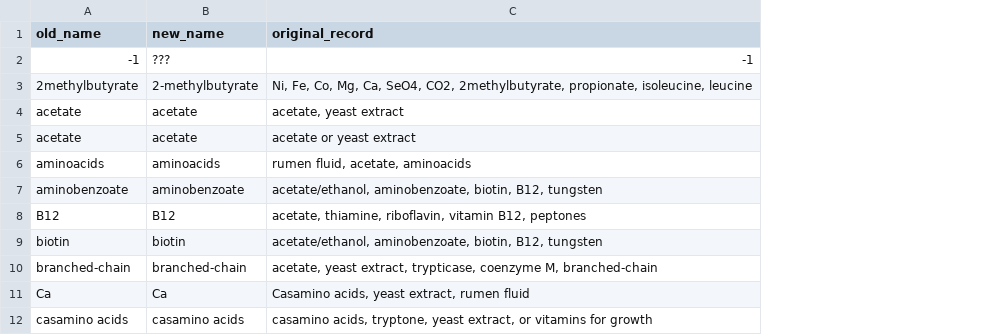
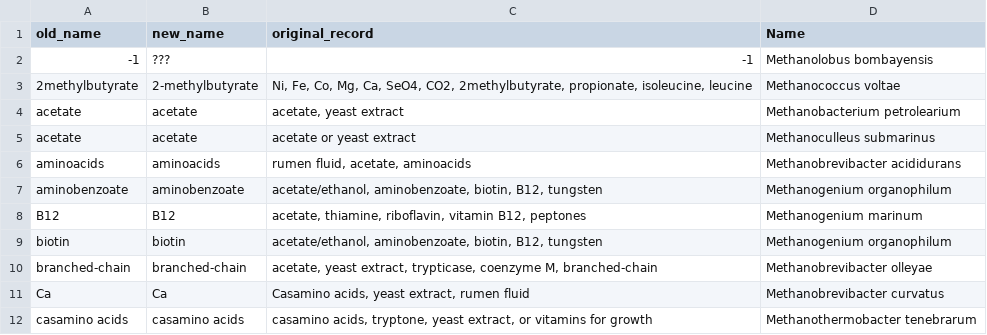
Before and after one commit to michbur/metanogenes, a CSV file: changed_cols/MinimumGrowthRequierments.csv, drawn as a sheet; only a part is shown; the diff names each change by its address in the sheet, - before the commit and + after, or states it on an @@ line.

Commit message:
improved files by adding names

```diff
--- a/changed_cols/MinimumGrowthRequierments.csv
+++ b/changed_cols/MinimumGrowthRequierments.csv
+column D (Name), rows 2-12: Methanolobus bombayensis | Methanococcus voltae | Methanobacterium petrolearium | Methanoculleus submarinus | Methanobrevibacter acididurans | Methanogenium organophilum | Methanogenium marinum | Methanogenium organophilum | Methanobrevibacter olleyae | Methanobrevibacter curvatus | Methanothermobacter tenebrarum
```
Also changed, not shown: changed_cols/AdditionalGrowthRequierments.csv, changed_cols/otherSubstrate.csv, 1 other file.
